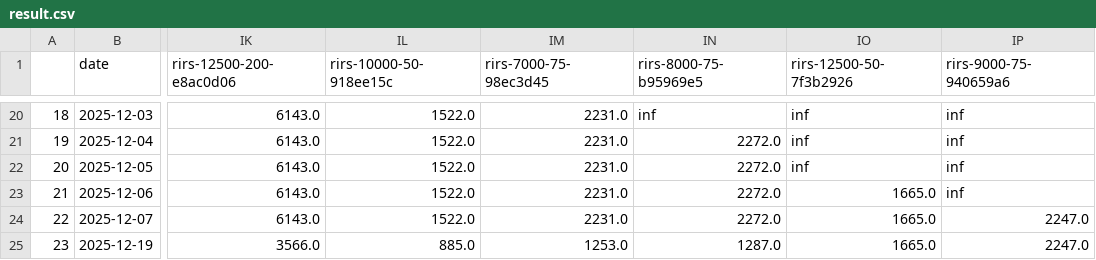
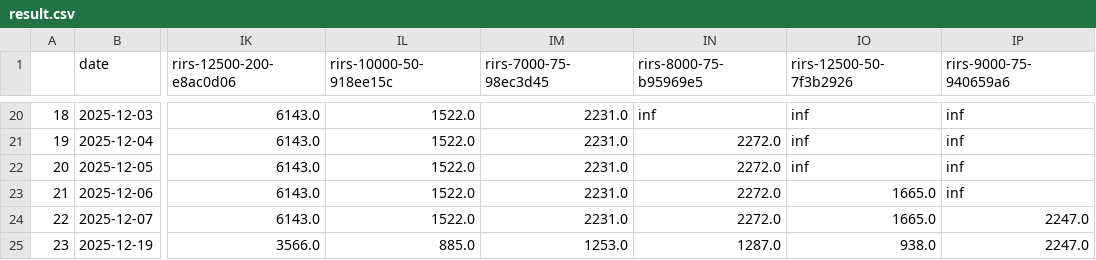
Before and after one commit to jagunlee/CGSHOP26, a CSV file: result.csv, drawn as a sheet; only a part is shown, gaps mark what is left out; the diff names each change by its address in the sheet, - before the commit and + after, or states it on an @@ line.

Commit message:
csv update

```diff
--- a/result.csv
+++ b/result.csv
-IO25 (rirs-12500-50-7f3b2926): 1665.0
+IO25 (rirs-12500-50-7f3b2926): 938.0
```
